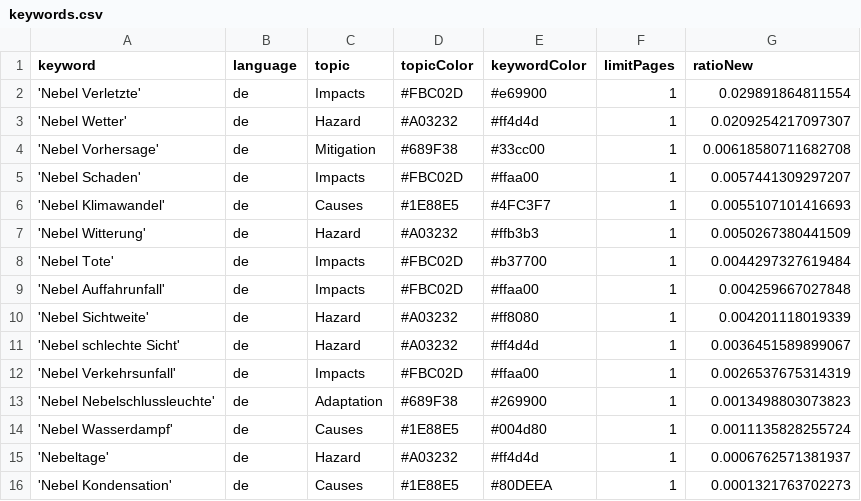
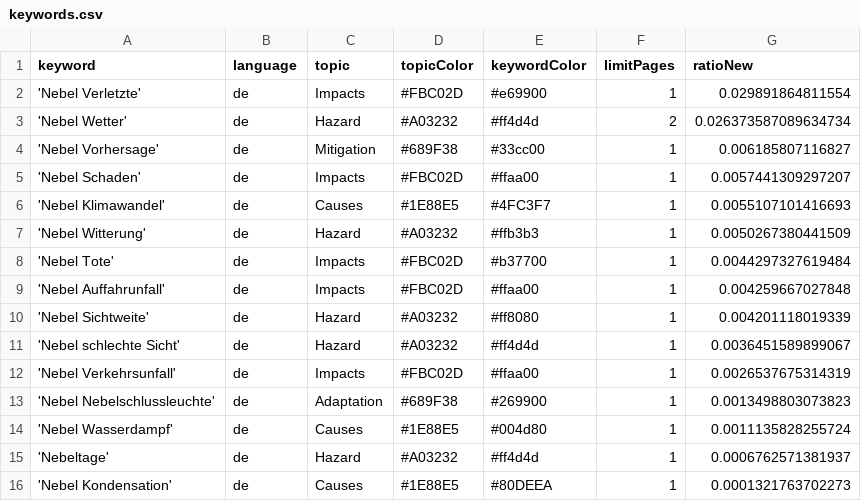
Before and after one commit to Leoniews/fogIsComing, a CSV file: keywords.csv, drawn as a sheet.

```diff
--- a/keywords.csv
+++ b/keywords.csv
@@ -2,4 +2,4 @@ keyword,language,topic,topicColor,keywordColor,limitPages,ratioNew
 'Nebel Verletzte',de,Impacts,#FBC02D,#e69900,1,0.029891864811554
-'Nebel Wetter',de,Hazard,#A03232,#ff4d4d,1,0.0209254217097307
-'Nebel Vorhersage',de,Mitigation,#689F38,#33cc00,1,0.00618580711682708
+'Nebel Wetter',de,Hazard,#A03232,#ff4d4d,2,0.026373587089634734
+'Nebel Vorhersage',de,Mitigation,#689F38,#33cc00,1,0.006185807116827
 'Nebel Schaden',de,Impacts,#FBC02D,#ffaa00,1,0.0057441309297207
```
Also changed, not shown: csv/news_2026_08.csv.
